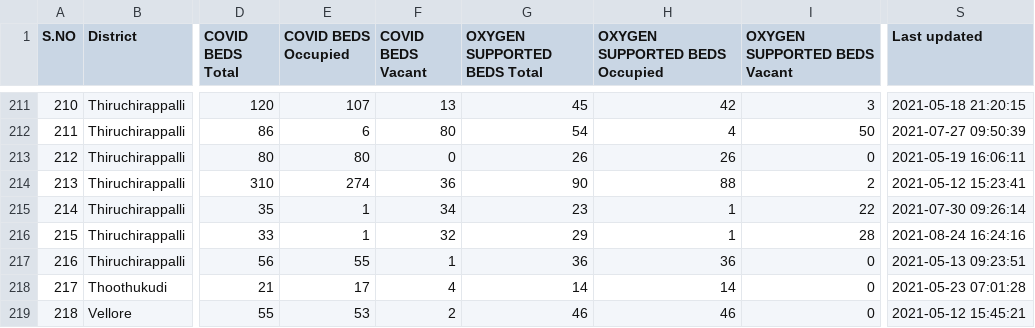
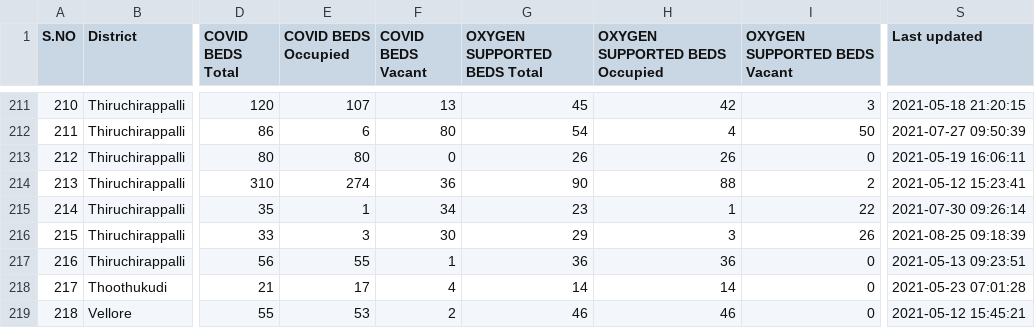
Before and after one commit to mskian/tamil-nadu-covid-beds-api, a CSV file: data/beds.csv, drawn as a sheet; only a part is shown, gaps mark what is left out; the diff covers the shown part only; the diff names each change by its address in the sheet, - before the commit and + after, or states it on an @@ line.

```diff
--- a/data/beds.csv
+++ b/data/beds.csv
-E216 (COVID BEDS Occupied): 1
+E216 (COVID BEDS Occupied): 3
-F216 (COVID BEDS Vacant): 32
+F216 (COVID BEDS Vacant): 30
-H216 (OXYGEN SUPPORTED BEDS Occupied): 1
+H216 (OXYGEN SUPPORTED BEDS Occupied): 3
-I216 (OXYGEN SUPPORTED BEDS Vacant): 28
+I216 (OXYGEN SUPPORTED BEDS Vacant): 26
-S216 (Last updated): 2021-08-24 16:24:16
+S216 (Last updated): 2021-08-25 09:18:39
```
Also changed, not shown: 34 edited cells elsewhere in this file, 1 other file.
